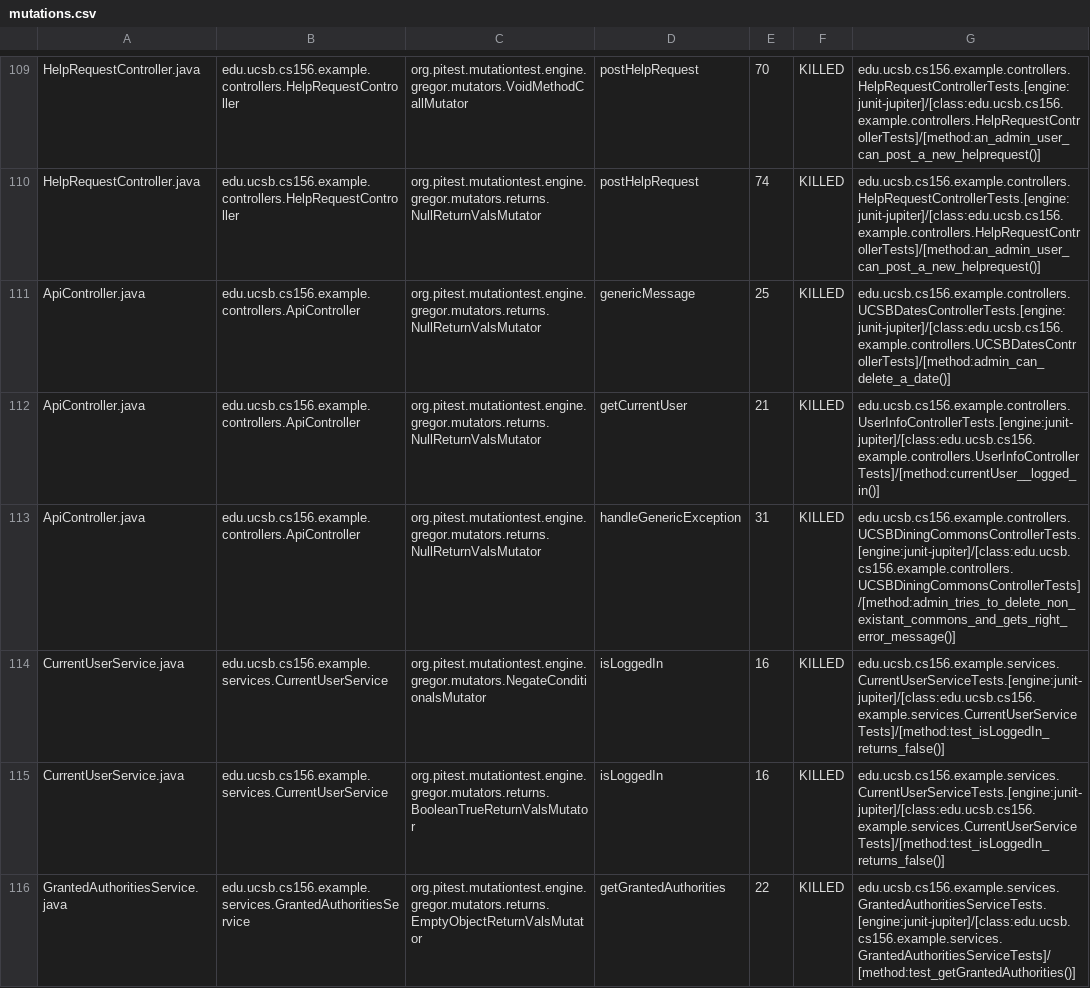
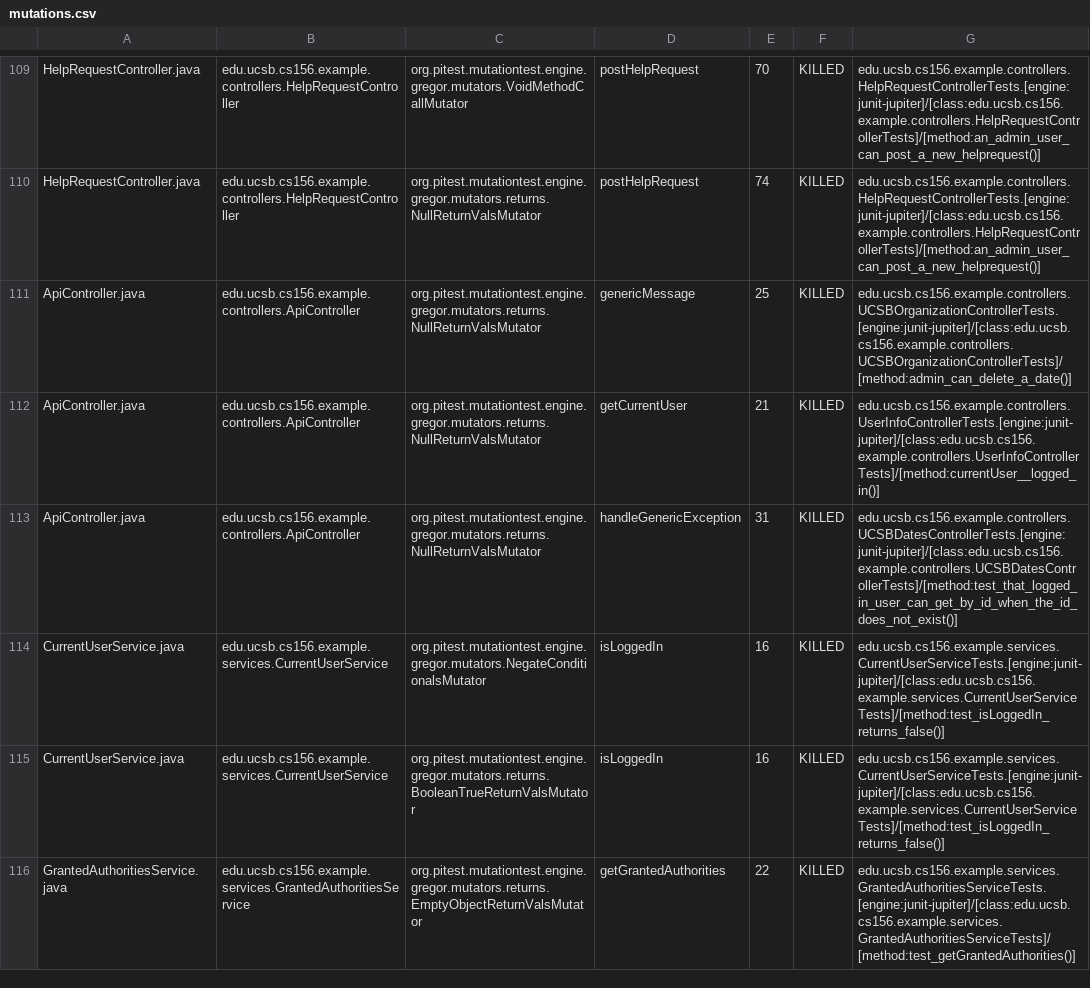
Before and after one commit to ucsb-cs156-f23/team02-f23-5pm-1, a CSV file: prs/78/pitest/mutations.csv, drawn as a sheet; only a part is shown, gaps mark what is left out.

Commit message:
Deploying to gh-pages from @ ucsb-cs156-f23/team02-f23-5pm-1@60e046fdf0c23b2182a16ec5823474d59227887e 🚀

```diff
--- a/prs/78/pitest/mutations.csv
+++ b/prs/78/pitest/mutations.csv
@@ -110,5 +110,5 @@ HelpRequestController.java,edu.ucsb.cs156.example.controllers.HelpRequestControl
 HelpRequestController.java,edu.ucsb.cs156.example.controllers.HelpRequestController,org.pitest.mutationtest.engine.gregor.mutators.returns.NullReturnValsMutator,postHelpRequest,74,KILLED,edu.ucsb.cs156.example.controllers.HelpRequestControllerTests.[engine:junit-jupiter]/[class:edu.ucsb.cs156.example.controllers.HelpRequestControllerTests]/[method:an_admin_user_can_post_a_new_helprequest()]
-ApiController.java,edu.ucsb.cs156.example.controllers.ApiController,org.pitest.mutationtest.engine.gregor.mutators.returns.NullReturnValsMutator,genericMessage,25,KILLED,edu.ucsb.cs156.example.controllers.UCSBDatesControllerTests.[engine:junit-jupiter]/[class:edu.ucsb.cs156.example.controllers.UCSBDatesControllerTests]/[method:admin_can_delete_a_date()]
+ApiController.java,edu.ucsb.cs156.example.controllers.ApiController,org.pitest.mutationtest.engine.gregor.mutators.returns.NullReturnValsMutator,genericMessage,25,KILLED,edu.ucsb.cs156.example.controllers.UCSBOrganizationControllerTests.[engine:junit-jupiter]/[class:edu.ucsb.cs156.example.controllers.UCSBOrganizationControllerTests]/[method:admin_can_delete_a_date()]
 ApiController.java,edu.ucsb.cs156.example.controllers.ApiController,org.pitest.mutationtest.engine.gregor.mutators.returns.NullReturnValsMutator,getCurrentUser,21,KILLED,edu.ucsb.cs156.example.controllers.UserInfoControllerTests.[engine:junit-jupiter]/[class:edu.ucsb.cs156.example.controllers.UserInfoControllerTests]/[method:currentUser__logged_in()]
-ApiController.java,edu.ucsb.cs156.example.controllers.ApiController,org.pitest.mutationtest.engine.gregor.mutators.returns.NullReturnValsMutator,handleGenericException,31,KILLED,edu.ucsb.cs156.example.controllers.UCSBDiningCommonsControllerTests.[engine:junit-jupiter]/[class:edu.ucsb.cs156.example.controllers.UCSBDiningCommonsControllerTests]/[method:admin_tries_to_delete_non_existant_commons_and_gets_right_error_message()]
+ApiController.java,edu.ucsb.cs156.example.controllers.ApiController,org.pitest.mutationtest.engine.gregor.mutators.returns.NullReturnValsMutator,handleGenericException,31,KILLED,edu.ucsb.cs156.example.controllers.UCSBDatesControllerTests.[engine:junit-jupiter]/[class:edu.ucsb.cs156.example.controllers.UCSBDatesControllerTests]/[method:test_that_logged_in_user_can_get_by_id_when_the_id_does_not_exist()]
 CurrentUserService.java,edu.ucsb.cs156.example.services.CurrentUserService,org.pitest.mutationtest.engine.gregor.mutators.NegateConditionalsMutator,isLoggedIn,16,KILLED,edu.ucsb.cs156.example.services.CurrentUserServiceTests.[engine:junit-jupiter]/[class:edu.ucsb.cs156.example.services.CurrentUserServiceTests]/[method:test_isLoggedIn_returns_false()]
```
Also changed, not shown: 16 other files.
